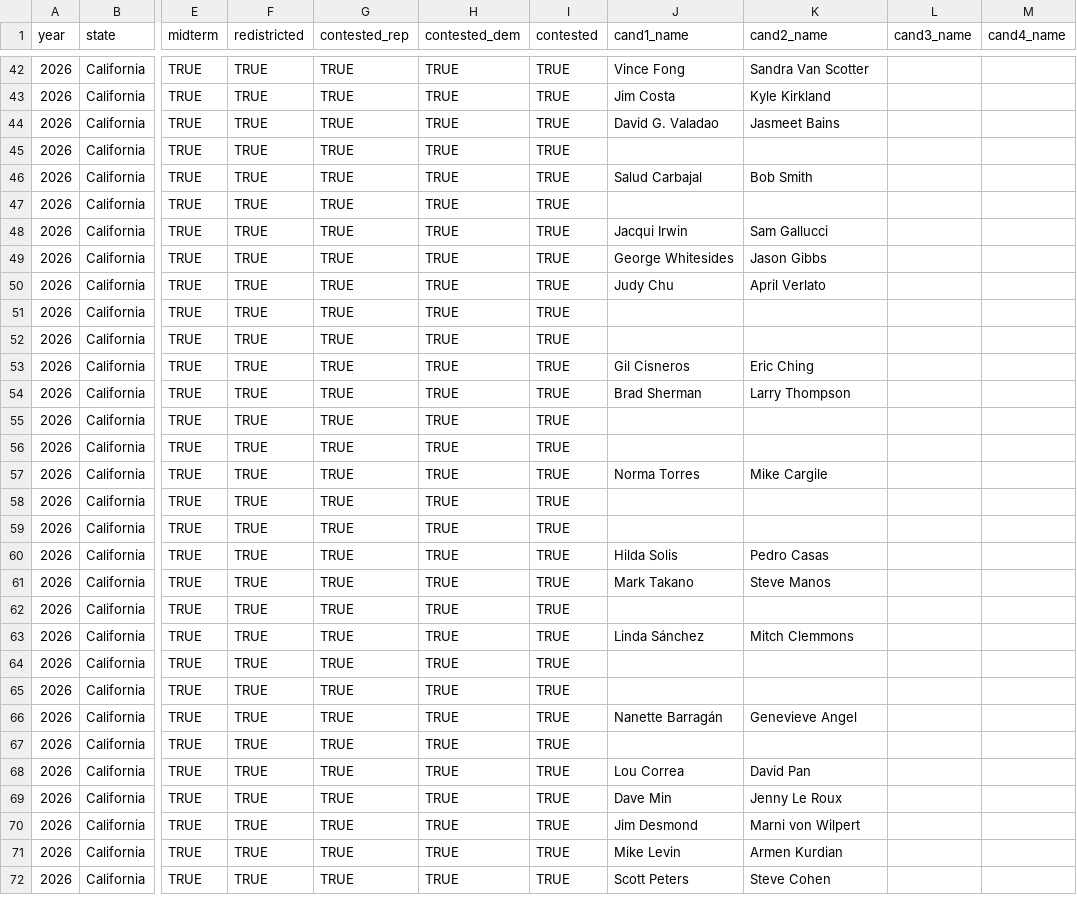
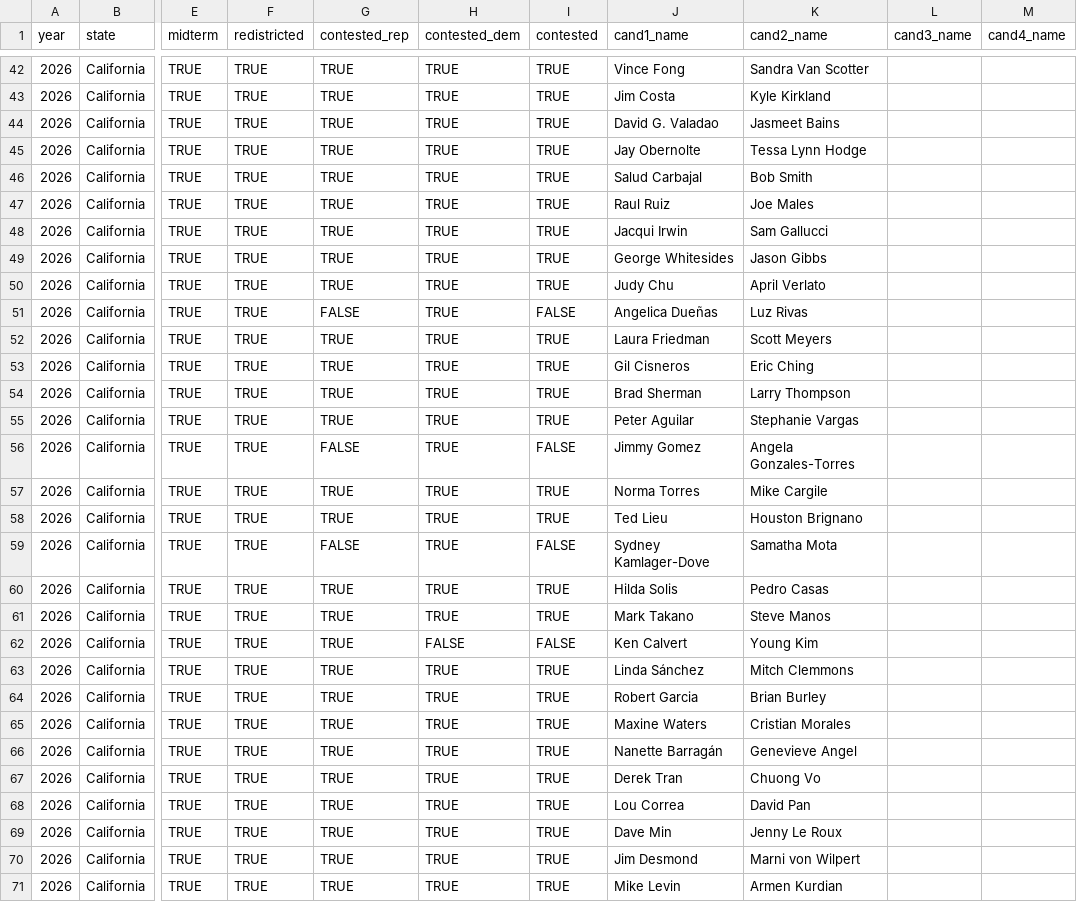
Before and after one commit to thisismactan/US-2026, a CSV file: data/district_data_2026.csv, drawn as a sheet; only a part is shown, gaps mark what is left out; the shorter side is filled out with more unchanged rows; the diff covers the shown part only; the diff names each change by its address in the sheet, - before the commit and + after, or states it on an @@ line.

Commit message:
updated district data for primary results since June 9

```diff
--- a/data/district_data_2026.csv
+++ b/data/district_data_2026.csv
-J45 (cand1_name): (empty)
+J45 (cand1_name): Jay Obernolte
-K45 (cand2_name): (empty)
+K45 (cand2_name): Tessa Lynn Hodge
-J47 (cand1_name): (empty)
+J47 (cand1_name): Raul Ruiz
-K47 (cand2_name): (empty)
+K47 (cand2_name): Joe Males
-G51 (contested_rep): TRUE
+G51 (contested_rep): FALSE
-I51 (contested): TRUE
+I51 (contested): FALSE
-J51 (cand1_name): (empty)
+J51 (cand1_name): Angelica Dueñas
-K51 (cand2_name): (empty)
+K51 (cand2_name): Luz Rivas
-J52 (cand1_name): (empty)
+J52 (cand1_name): Laura Friedman
-K52 (cand2_name): (empty)
+K52 (cand2_name): Scott Meyers
-J55 (cand1_name): (empty)
+J55 (cand1_name): Peter Aguilar
-K55 (cand2_name): (empty)
+K55 (cand2_name): Stephanie Vargas
-G56 (contested_rep): TRUE
+G56 (contested_rep): FALSE
-I56 (contested): TRUE
+I56 (contested): FALSE
-J56 (cand1_name): (empty)
+J56 (cand1_name): Jimmy Gomez
-K56 (cand2_name): (empty)
+K56 (cand2_name): Angela Gonzales-Torres
-J58 (cand1_name): (empty)
+J58 (cand1_name): Ted Lieu
-K58 (cand2_name): (empty)
+K58 (cand2_name): Houston Brignano
-G59 (contested_rep): TRUE
+G59 (contested_rep): FALSE
-I59 (contested): TRUE
+I59 (contested): FALSE
-J59 (cand1_name): (empty)
+J59 (cand1_name): Sydney Kamlager-Dove
-K59 (cand2_name): (empty)
+K59 (cand2_name): Samatha Mota
-H62 (contested_dem): TRUE
+H62 (contested_dem): FALSE
-I62 (contested): TRUE
+I62 (contested): FALSE
-J62 (cand1_name): (empty)
+J62 (cand1_name): Ken Calvert
-K62 (cand2_name): (empty)
+K62 (cand2_name): Young Kim
-J64 (cand1_name): (empty)
+J64 (cand1_name): Robert Garcia
-K64 (cand2_name): (empty)
+K64 (cand2_name): Brian Burley
-J65 (cand1_name): (empty)
+J65 (cand1_name): Maxine Waters
-K65 (cand2_name): (empty)
+K65 (cand2_name): Cristian Morales
-J67 (cand1_name): (empty)
+J67 (cand1_name): Derek Tran
-K67 (cand2_name): (empty)
+K67 (cand2_name): Chuong Vo
```
Also changed, not shown: 51 edited cells elsewhere in this file, data/top_two_primary_results_2026.csv.
